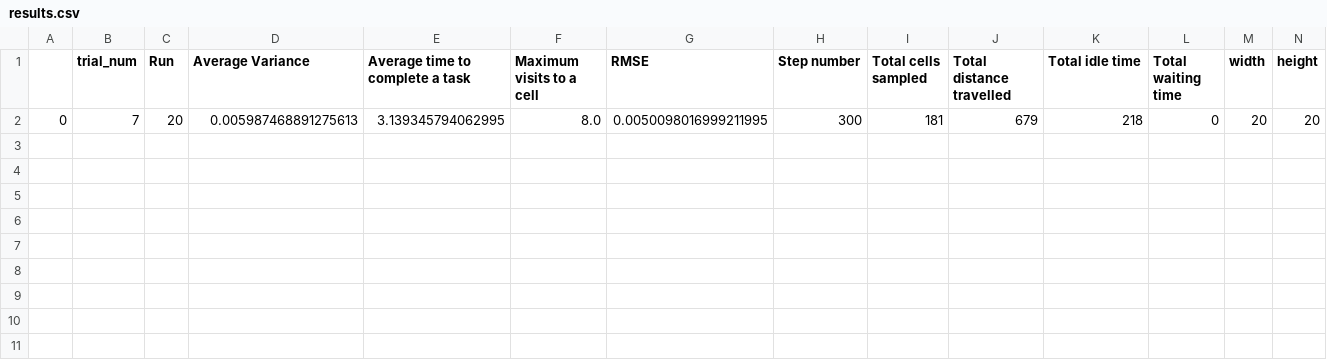
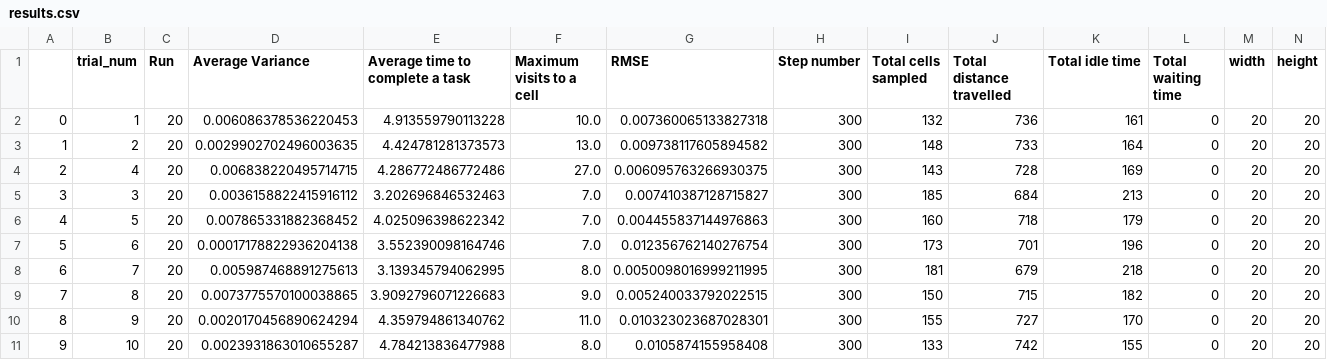
Before and after one commit to laurencejbelliott/Spatial_Sampling_MRS_Simulation, a CSV file: mesa_spatial_sampling_MRS/results/RR_RS_3robs_20x20/results.csv, drawn as a sheet; only a part is shown; addresses are those after the commit; rows hold the shown columns only; the diff names each change by its address in the sheet, - before the commit and + after, or states it on an @@ line.

```diff
--- a/mesa_spatial_sampling_MRS/results/RR_RS_3robs_20x20/results.csv
+++ b/mesa_spatial_sampling_MRS/results/RR_RS_3robs_20x20/results.csv
+row 2: 0 | 1 | 20 | 0.006086378536220453 | 4.913559790113228 | 10.0 | 0.007360065133827318 | 300 | 132 | 736 | 161 | 0 | 20 | 20
+row 3: 1 | 2 | 20 | 0.0029902702496003635 | 4.424781281373573 | 13.0 | 0.009738117605894582 | 300 | 148 | 733 | 164 | 0 | 20 | 20
+row 4: 2 | 4 | 20 | 0.006838220495714715 | 4.286772486772486 | 27.0 | 0.006095763266930375 | 300 | 143 | 728 | 169 | 0 | 20 | 20
+row 5: 3 | 3 | 20 | 0.0036158822415916112 | 3.202696846532463 | 7.0 | 0.007410387128715827 | 300 | 185 | 684 | 213 | 0 | 20 | 20
+row 6: 4 | 5 | 20 | 0.007865331882368452 | 4.025096398622342 | 7.0 | 0.004455837144976863 | 300 | 160 | 718 | 179 | 0 | 20 | 20
+row 7: 5 | 6 | 20 | 0.00017178822936204138 | 3.552390098164746 | 7.0 | 0.012356762140276754 | 300 | 173 | 701 | 196 | 0 | 20 | 20
-A8: 0
+A8: 6
+row 9: 7 | 8 | 20 | 0.0073775570100038865 | 3.9092796071226683 | 9.0 | 0.005240033792022515 | 300 | 150 | 715 | 182 | 0 | 20 | 20
+row 10: 8 | 9 | 20 | 0.0020170456890624294 | 4.359794861340762 | 11.0 | 0.010323023687028301 | 300 | 155 | 727 | 170 | 0 | 20 | 20
+row 11: 9 | 10 | 20 | 0.0023931863010655287 | 4.784213836477988 | 8.0 | 0.0105874155958408 | 300 | 133 | 742 | 155 | 0 | 20 | 20
```
Also changed, not shown: mesa_spatial_sampling_MRS/results/SSI_RS_3robs_20x20/results.csv, 36 other files.
